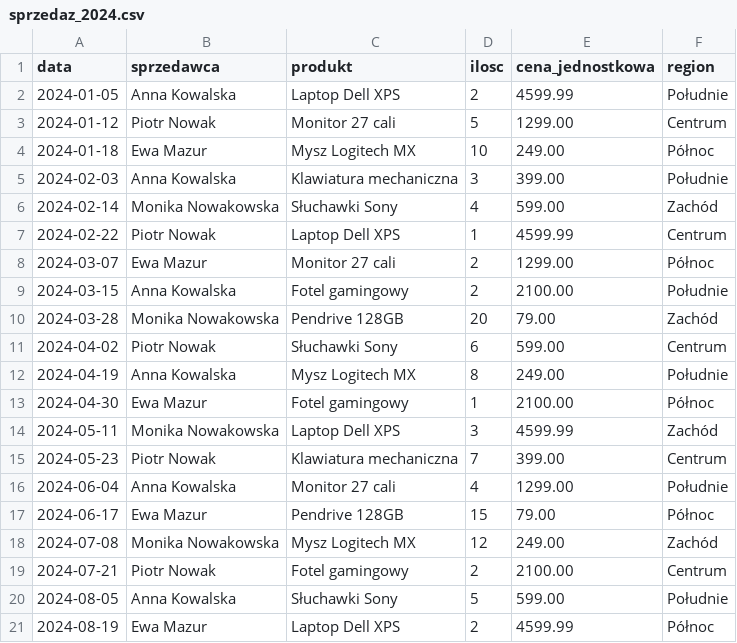
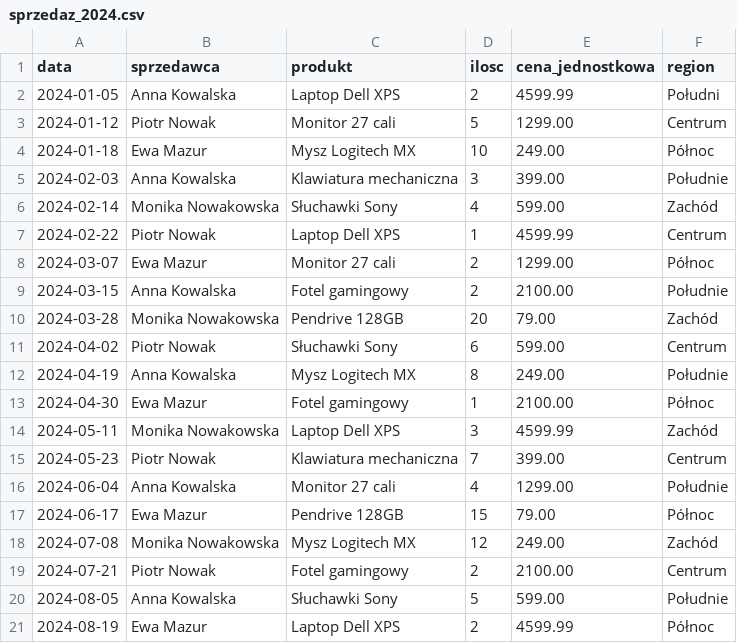
Before and after one commit to Nanosweet/BudgetApp, a CSV file: files/sprzedaz_2024.csv, drawn as a sheet.

```diff
--- a/files/sprzedaz_2024.csv
+++ b/files/sprzedaz_2024.csv
@@ -1,3 +1,3 @@
 data,sprzedawca,produkt,ilosc,cena_jednostkowa,region
-2024-01-05,Anna Kowalska,Laptop Dell XPS,2,4599.99,Południe
+2024-01-05,Anna Kowalska,Laptop Dell XPS,2,4599.99,Południ
 2024-01-12,Piotr Nowak,Monitor 27 cali,5,1299.00,Centrum
```
Also changed, not shown: 2 other files.
